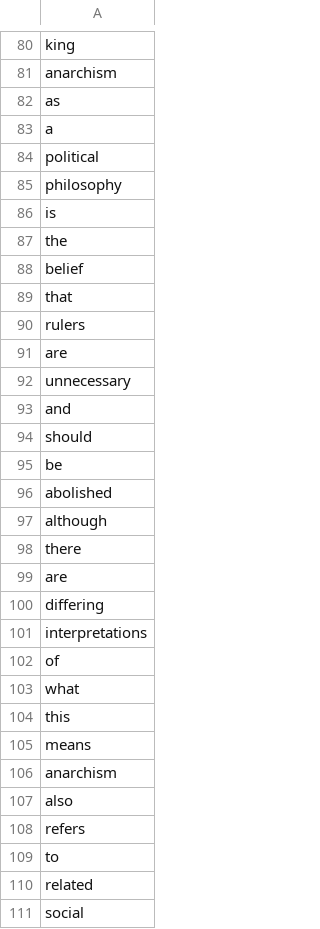
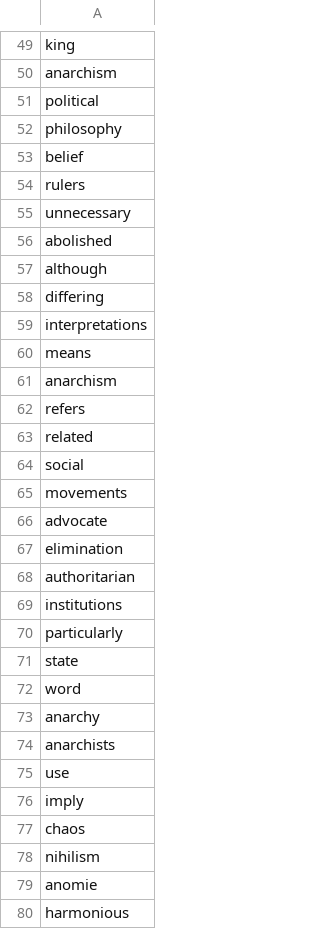
Before and after one commit to Neo-Hao/RandomTweets, a CSV file: batch1/words1.csv, drawn as a sheet; only a part is shown, gaps mark what is left out; the shorter side is filled out with more unchanged rows; the diff covers the shown part only; the diff names each change by its address in the sheet, - before the commit and + after, or states it on an @@ line.

```diff
--- a/batch1/words1.csv
+++ b/batch1/words1.csv
-row 82: as
-row 83: a
-row 86: is
-row 87: the
-row 89: that
-row 91: are
-row 93: and
-row 94: should
-row 95: be
-row 98: there
-row 99: are
-row 102: of
-row 103: what
-row 104: this
-row 107: also
-row 109: to
```
Also changed, not shown: 151 removed rows elsewhere in this file, batch2/words2.csv, batch3/words3.csv, 4 other files.
